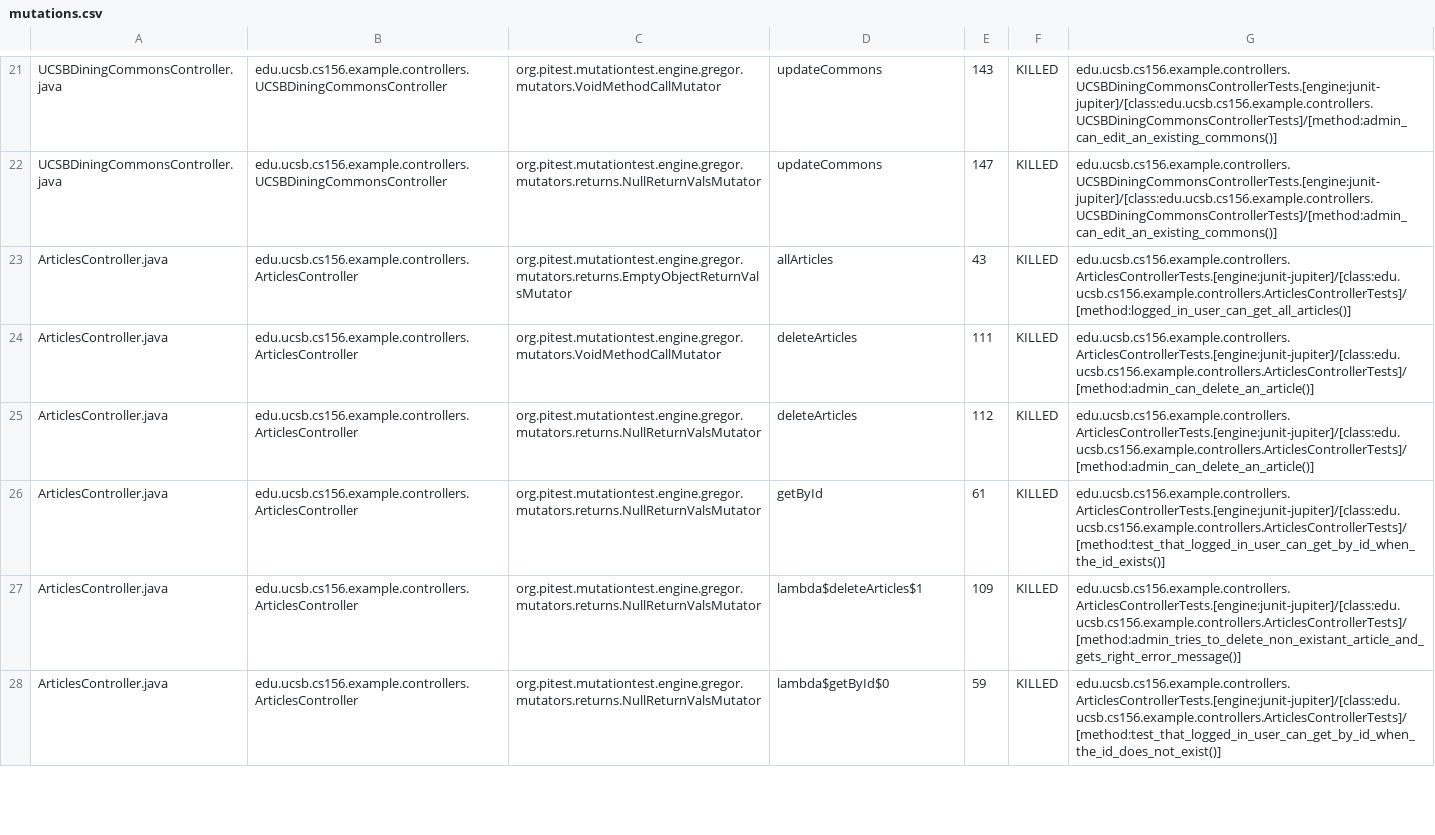
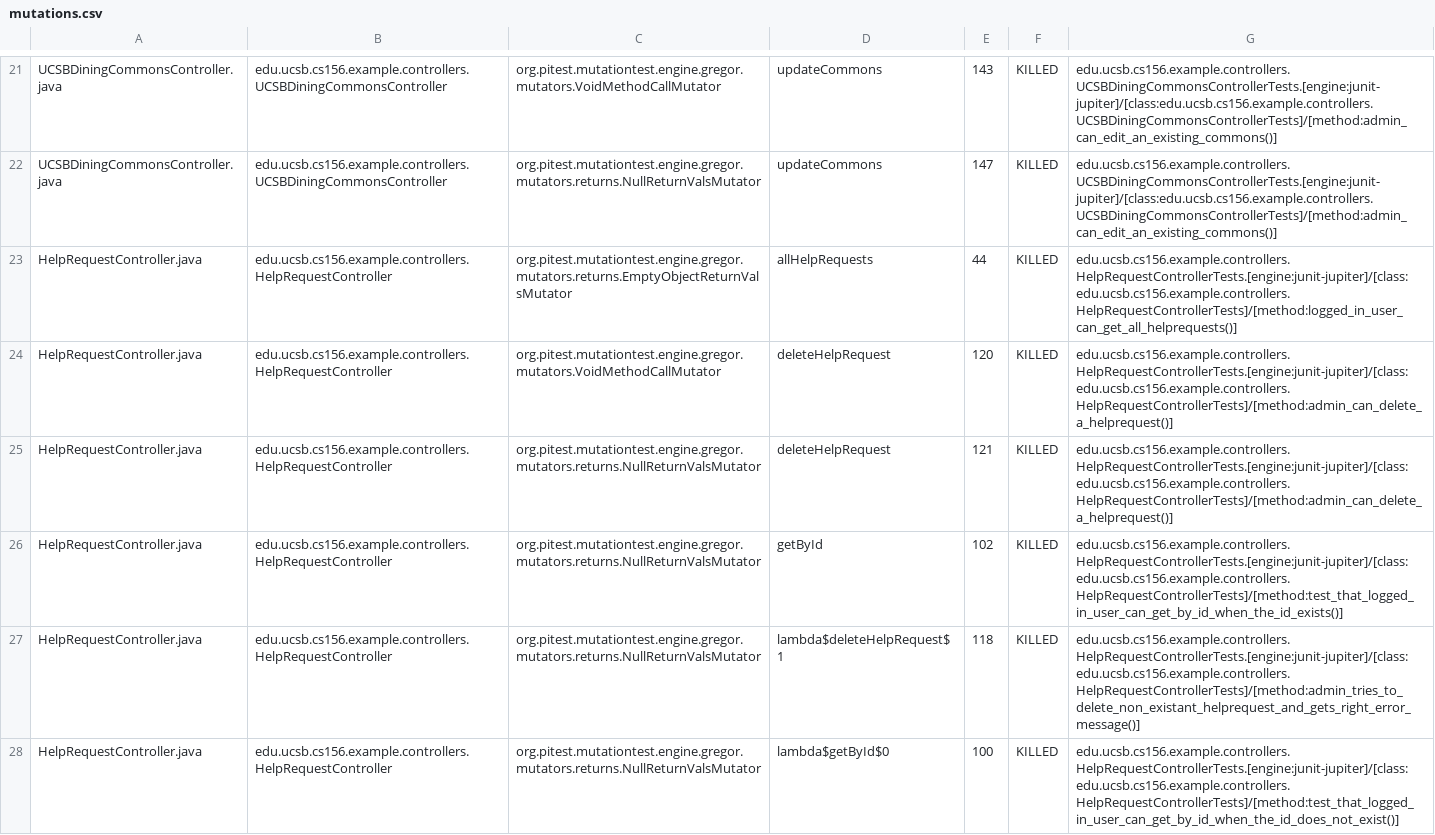
Before and after one commit to ucsb-cs156-s26/team01-s26-05, a CSV file: pitest/mutations.csv, drawn as a sheet; only a part is shown, gaps mark what is left out; the shorter side is filled out with more unchanged rows; the diff covers the shown part only; the diff names each change by its address in the sheet, - before the commit and + after, or states it on an @@ line.

Commit message:
Deploying to gh-pages from @ ucsb-cs156-s26/team01-s26-05@dcddab87fe2edaef6ac9c8a0e9dbff2b6371ee00 🚀

```diff
--- a/pitest/mutations.csv
+++ b/pitest/mutations.csv
+row 23: HelpRequestController.java | edu.ucsb.cs156.example.controllers.HelpRequestController | org.pitest.mutationtest.engine.gregor.mutators.returns.EmptyObjectReturnValsMutator | allHelpRequests | 44 | KILLED | edu.ucsb.cs156.example.controllers.HelpRequestControllerTests.[engine:junit-jupiter]/[class:edu.ucsb.cs156.example.controllers.HelpRequestControllerTests]/[method:logged_in_user_can_get_all_helprequests()]
+row 24: HelpRequestController.java | edu.ucsb.cs156.example.controllers.HelpRequestController | org.pitest.mutationtest.engine.gregor.mutators.VoidMethodCallMutator | deleteHelpRequest | 120 | KILLED | edu.ucsb.cs156.example.controllers.HelpRequestControllerTests.[engine:junit-jupiter]/[class:edu.ucsb.cs156.example.controllers.HelpRequestControllerTests]/[method:admin_can_delete_a_helprequest()]
+row 25: HelpRequestController.java | edu.ucsb.cs156.example.controllers.HelpRequestController | org.pitest.mutationtest.engine.gregor.mutators.returns.NullReturnValsMutator | deleteHelpRequest | 121 | KILLED | edu.ucsb.cs156.example.controllers.HelpRequestControllerTests.[engine:junit-jupiter]/[class:edu.ucsb.cs156.example.controllers.HelpRequestControllerTests]/[method:admin_can_delete_a_helprequest()]
+row 26: HelpRequestController.java | edu.ucsb.cs156.example.controllers.HelpRequestController | org.pitest.mutationtest.engine.gregor.mutators.returns.NullReturnValsMutator | getById | 102 | KILLED | edu.ucsb.cs156.example.controllers.HelpRequestControllerTests.[engine:junit-jupiter]/[class:edu.ucsb.cs156.example.controllers.HelpRequestControllerTests]/[method:test_that_logged_in_user_can_get_by_id_when_the_id_exists()]
+row 27: HelpRequestController.java | edu.ucsb.cs156.example.controllers.HelpRequestController | org.pitest.mutationtest.engine.gregor.mutators.returns.NullReturnValsMutator | lambda$deleteHelpRequest$1 | 118 | KILLED | edu.ucsb.cs156.example.controllers.HelpRequestControllerTests.[engine:junit-jupiter]/[class:edu.ucsb.cs156.example.controllers.HelpRequestControllerTests]/[method:admin_tries_to_delete_non_existant_helprequest_and_gets_right_error_message()]
+row 28: HelpRequestController.java | edu.ucsb.cs156.example.controllers.HelpRequestController | org.pitest.mutationtest.engine.gregor.mutators.returns.NullReturnValsMutator | lambda$getById$0 | 100 | KILLED | edu.ucsb.cs156.example.controllers.HelpRequestControllerTests.[engine:junit-jupiter]/[class:edu.ucsb.cs156.example.controllers.HelpRequestControllerTests]/[method:test_that_logged_in_user_can_get_by_id_when_the_id_does_not_exist()]
```
Also changed, not shown: 14 added rows, 7 removed rows and 1 moved row elsewhere in this file, 22 other files.
